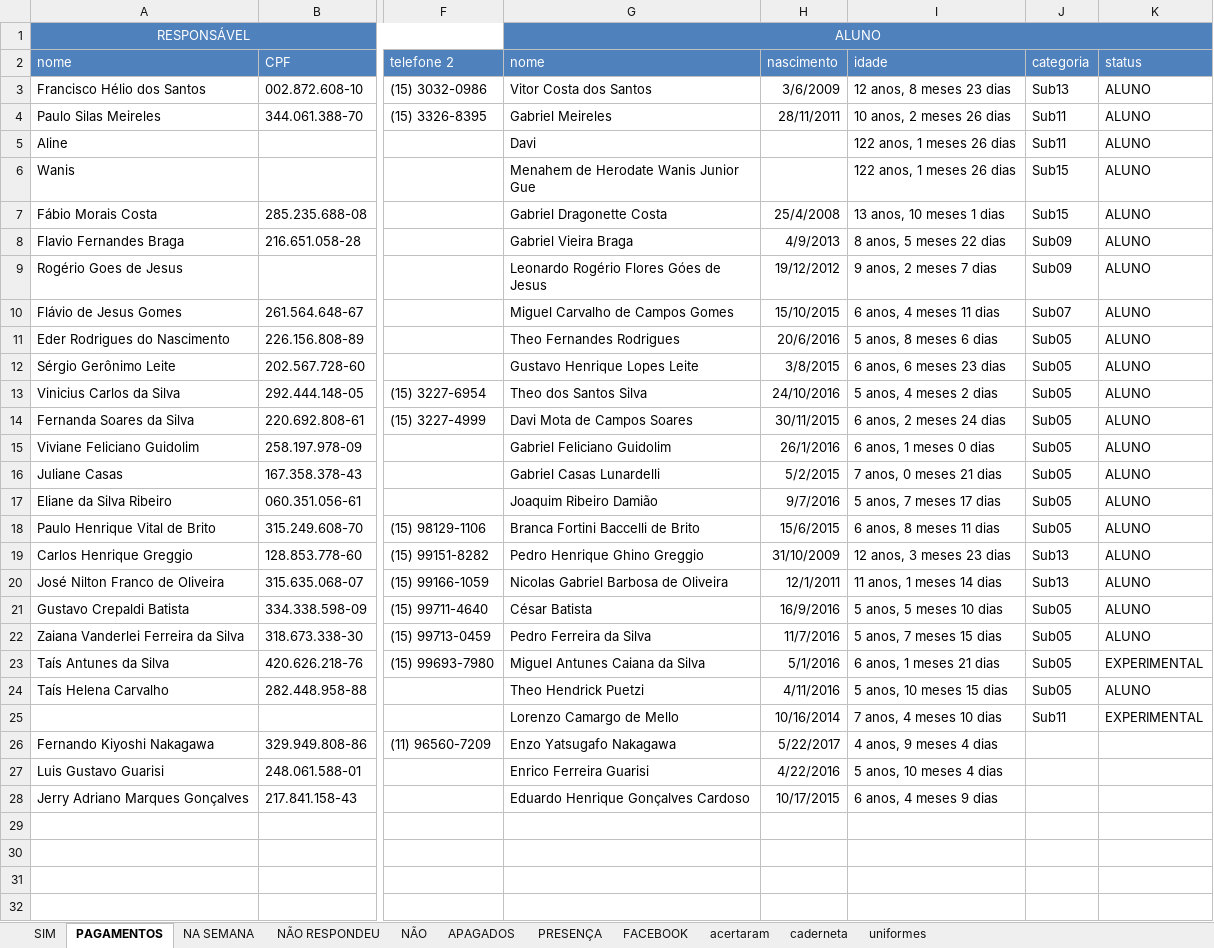
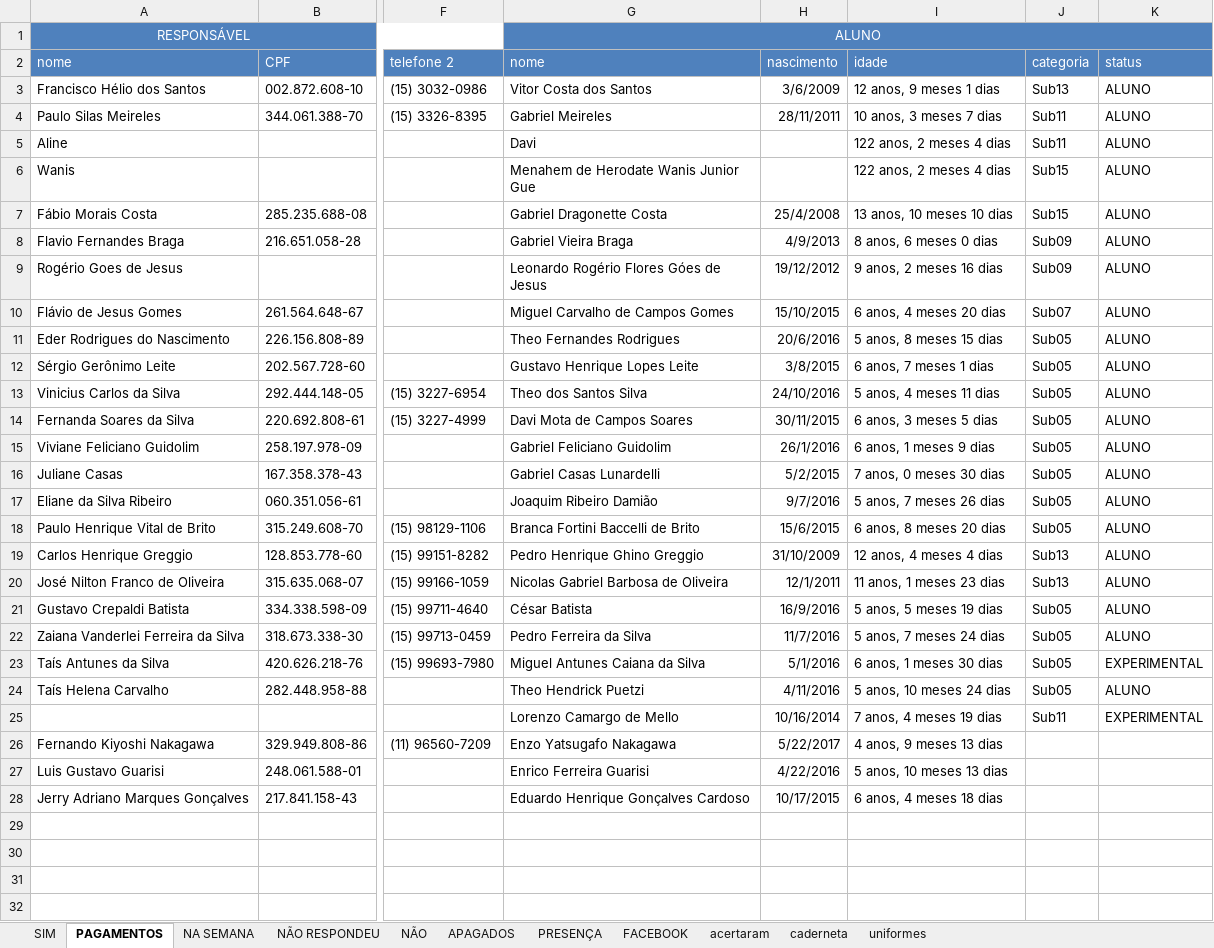
Before and after one commit to paivadaniel/contatos-rsa, an Excel workbook: contatos-rsa.xlsx, sheet PAGAMENTOS, drawn as a sheet; only a part is shown, gaps mark what is left out; values as stored, in another font and other column widths than the file's, no borders; the diff covers the shown part only; the diff names each change by its address in the sheet, - before the commit and + after, or states it on an @@ line.

Commit message:
04032022 01

```diff
--- a/contatos-rsa.xlsx (sheet PAGAMENTOS)
+++ b/contatos-rsa.xlsx (sheet PAGAMENTOS)
-I3: 12 anos, 8 meses 23 dias
+I3: 12 anos, 9 meses 1 dias
-I4: 10 anos, 2 meses 26 dias
+I4: 10 anos, 3 meses 7 dias
-I5:I6: 122 anos, 1 meses 26 dias
+I5:I6: 122 anos, 2 meses 4 dias
-I7: 13 anos, 10 meses 1 dias
+I7: 13 anos, 10 meses 10 dias
-I8: 8 anos, 5 meses 22 dias
+I8: 8 anos, 6 meses 0 dias
-I9: 9 anos, 2 meses 7 dias
+I9: 9 anos, 2 meses 16 dias
-I10: 6 anos, 4 meses 11 dias
+I10: 6 anos, 4 meses 20 dias
-I11: 5 anos, 8 meses 6 dias
+I11: 5 anos, 8 meses 15 dias
-I12: 6 anos, 6 meses 23 dias
+I12: 6 anos, 7 meses 1 dias
-I13: 5 anos, 4 meses 2 dias
+I13: 5 anos, 4 meses 11 dias
-I14: 6 anos, 2 meses 24 dias
+I14: 6 anos, 3 meses 5 dias
-I15: 6 anos, 1 meses 0 dias
+I15: 6 anos, 1 meses 9 dias
-I16: 7 anos, 0 meses 21 dias
+I16: 7 anos, 0 meses 30 dias
-I17: 5 anos, 7 meses 17 dias
+I17: 5 anos, 7 meses 26 dias
-I18: 6 anos, 8 meses 11 dias
+I18: 6 anos, 8 meses 20 dias
-I19: 12 anos, 3 meses 23 dias
+I19: 12 anos, 4 meses 4 dias
-I20: 11 anos, 1 meses 14 dias
+I20: 11 anos, 1 meses 23 dias
-I21: 5 anos, 5 meses 10 dias
+I21: 5 anos, 5 meses 19 dias
-I22: 5 anos, 7 meses 15 dias
+I22: 5 anos, 7 meses 24 dias
-I23: 6 anos, 1 meses 21 dias
+I23: 6 anos, 1 meses 30 dias
-I24: 5 anos, 10 meses 15 dias
+I24: 5 anos, 10 meses 24 dias
-I25: 7 anos, 4 meses 10 dias
+I25: 7 anos, 4 meses 19 dias
-I26: 4 anos, 9 meses 4 dias
+I26: 4 anos, 9 meses 13 dias
-I27: 5 anos, 10 meses 4 dias
+I27: 5 anos, 10 meses 13 dias
-I28: 6 anos, 4 meses 9 dias
+I28: 6 anos, 4 meses 18 dias
```
Also changed, not shown: 8 edited cells elsewhere in this sheet, sheet PRESENÇA.
